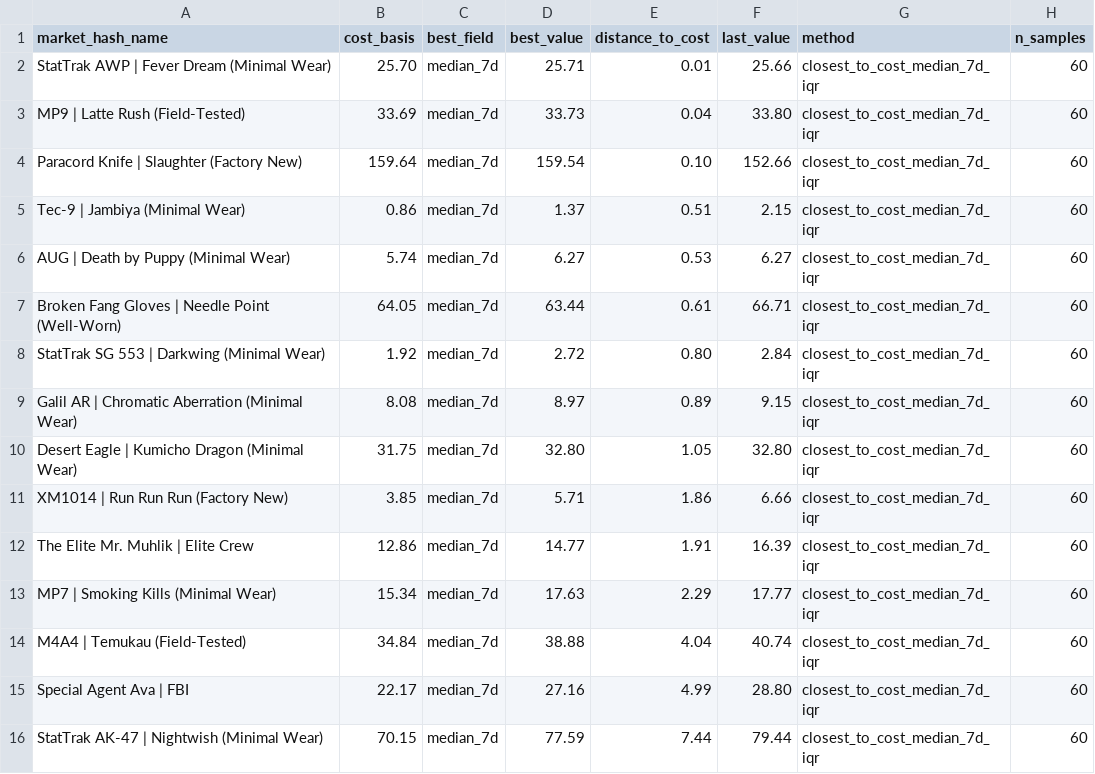
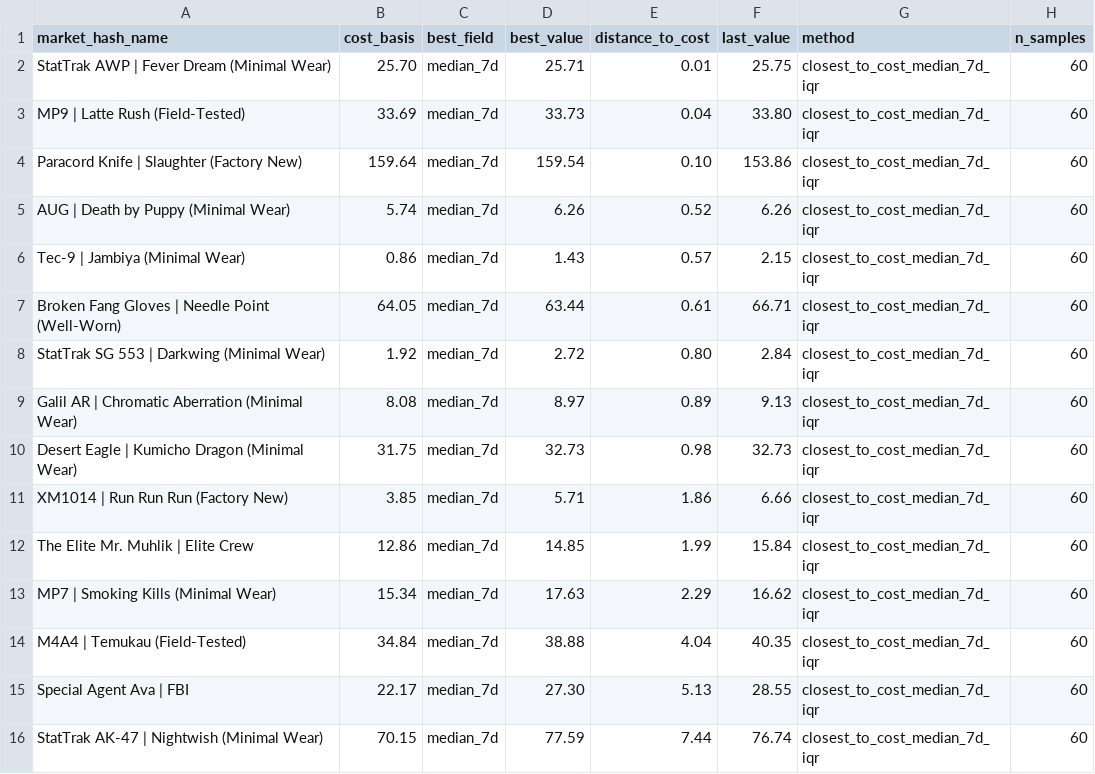
Before and after one commit to jpcarrascom2311-commits/skinport-tracker, a CSV file: skinport_best_sheets.csv, drawn as a sheet.

```diff
--- a/skinport_best_sheets.csv
+++ b/skinport_best_sheets.csv
@@ -1,16 +1,16 @@
 market_hash_name,cost_basis,best_field,best_value,distance_to_cost,last_value,method,n_samples
-StatTrak AWP | Fever Dream (Minimal Wear),25.70,median_7d,25.71,0.01,25.66,closest_to_cost_median_7d_iqr,60
+StatTrak AWP | Fever Dream (Minimal Wear),25.70,median_7d,25.71,0.01,25.75,closest_to_cost_median_7d_iqr,60
 MP9 | Latte Rush (Field-Tested),33.69,median_7d,33.73,0.04,33.80,closest_to_cost_median_7d_iqr,60
-Paracord Knife | Slaughter (Factory New),159.64,median_7d,159.54,0.10,152.66,closest_to_cost_median_7d_iqr,60
-Tec-9 | Jambiya (Minimal Wear),0.86,median_7d,1.37,0.51,2.15,closest_to_cost_median_7d_iqr,60
-AUG | Death by Puppy (Minimal Wear),5.74,median_7d,6.27,0.53,6.27,closest_to_cost_median_7d_iqr,60
+Paracord Knife | Slaughter (Factory New),159.64,median_7d,159.54,0.10,153.86,closest_to_cost_median_7d_iqr,60
+AUG | Death by Puppy (Minimal Wear),5.74,median_7d,6.26,0.52,6.26,closest_to_cost_median_7d_iqr,60
+Tec-9 | Jambiya (Minimal Wear),0.86,median_7d,1.43,0.57,2.15,closest_to_cost_median_7d_iqr,60
 Broken Fang Gloves | Needle Point (Well-Worn),64.05,median_7d,63.44,0.61,66.71,closest_to_cost_median_7d_iqr,60
 StatTrak SG 553 | Darkwing (Minimal Wear),1.92,median_7d,2.72,0.80,2.84,closest_to_cost_median_7d_iqr,60
-Galil AR | Chromatic Aberration (Minimal Wear),8.08,median_7d,8.97,0.89,9.15,closest_to_cost_median_7d_iqr,60
-Desert Eagle | Kumicho Dragon (Minimal Wear),31.75,median_7d,32.80,1.05,32.80,closest_to_cost_median_7d_iqr,60
+Galil AR | Chromatic Aberration (Minimal Wear),8.08,median_7d,8.97,0.89,9.13,closest_to_cost_median_7d_iqr,60
+Desert Eagle | Kumicho Dragon (Minimal Wear),31.75,median_7d,32.73,0.98,32.73,closest_to_cost_median_7d_iqr,60
 XM1014 | Run Run Run (Factory New),3.85,median_7d,5.71,1.86,6.66,closest_to_cost_median_7d_iqr,60
-The Elite Mr. Muhlik | Elite Crew,12.86,median_7d,14.77,1.91,16.39,closest_to_cost_median_7d_iqr,60
-MP7 | Smoking Kills (Minimal Wear),15.34,median_7d,17.63,2.29,17.77,closest_to_cost_median_7d_iqr,60
-M4A4 | Temukau (Field-Tested),34.84,median_7d,38.88,4.04,40.74,closest_to_cost_median_7d_iqr,60
-Special Agent Ava | FBI,22.17,median_7d,27.16,4.99,28.80,closest_to_cost_median_7d_iqr,60
-StatTrak AK-47 | Nightwish (Minimal Wear),70.15,median_7d,77.59,7.44,79.44,closest_to_cost_median_7d_iqr,60
+The Elite Mr. Muhlik | Elite Crew,12.86,median_7d,14.85,1.99,15.84,closest_to_cost_median_7d_iqr,60
+MP7 | Smoking Kills (Minimal Wear),15.34,median_7d,17.63,2.29,16.62,closest_to_cost_median_7d_iqr,60
+M4A4 | Temukau (Field-Tested),34.84,median_7d,38.88,4.04,40.35,closest_to_cost_median_7d_iqr,60
+Special Agent Ava | FBI,22.17,median_7d,27.30,5.13,28.55,closest_to_cost_median_7d_iqr,60
+StatTrak AK-47 | Nightwish (Minimal Wear),70.15,median_7d,77.59,7.44,76.74,closest_to_cost_median_7d_iqr,60
```
Also changed, not shown: skinport_latest.csv.
